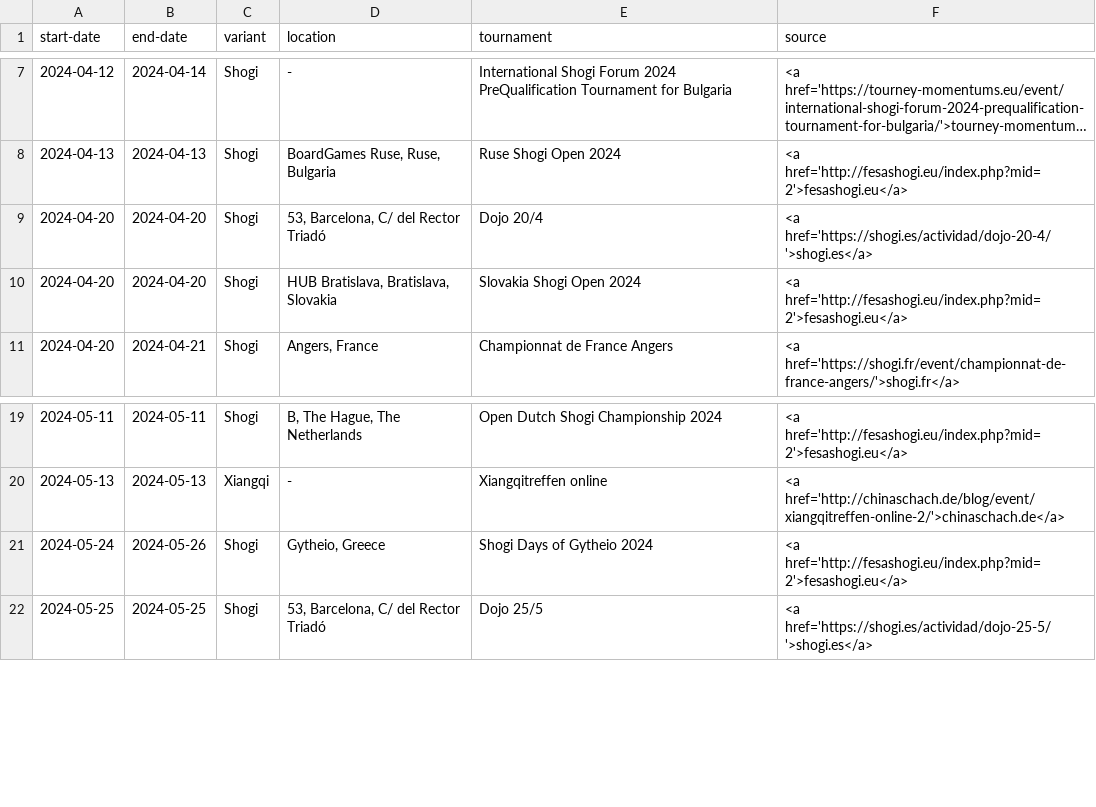
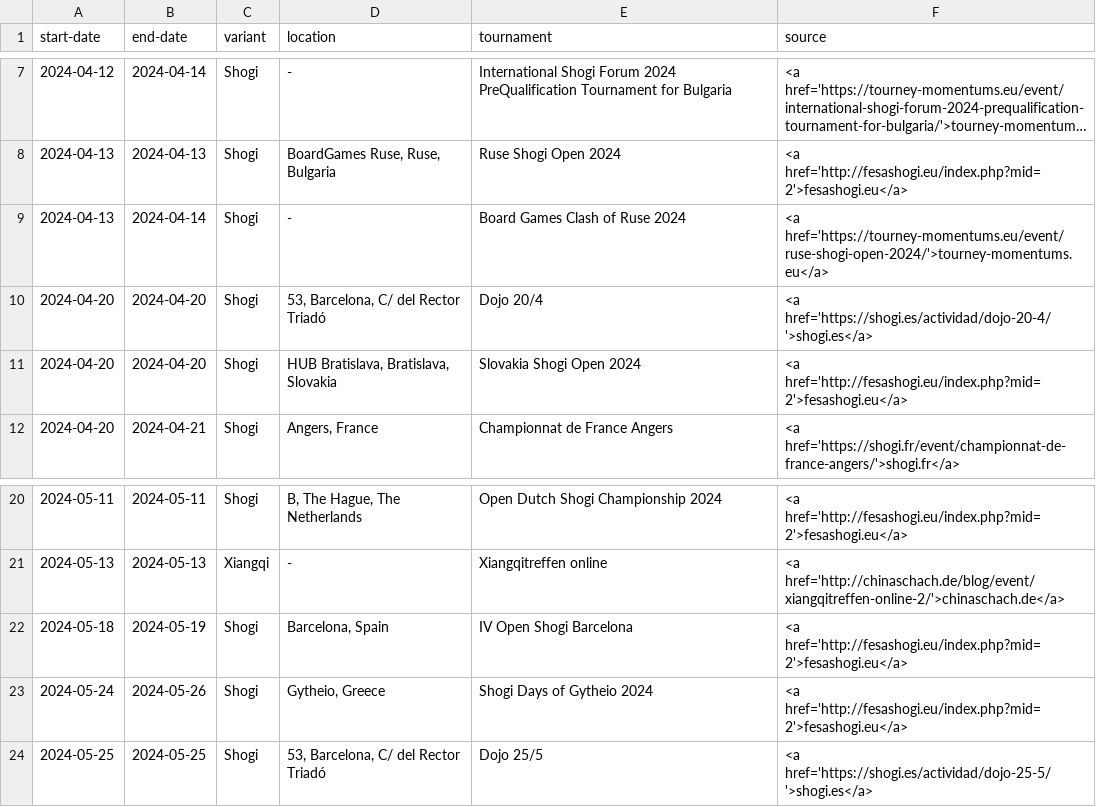
Before and after one commit to chess-variants/chess-variants.github.io, a TSV file: _data/tournaments.tsv, drawn as a sheet; only a part is shown, gaps mark what is left out; long unchanged cells end in …; the diff names each change by its address in the sheet, - before the commit and + after, or states it on an @@ line.

```diff
--- a/_data/tournaments.tsv
+++ b/_data/tournaments.tsv
+row 9: 2024-04-13 | 2024-04-14 | Shogi | - | Board Games Clash of Ruse 2024 | <a href='https://tourney-momentums.eu/event/ruse-shogi-open-2024/'>tourney-momentums.eu</a>
+row 22: 2024-05-18 | 2024-05-19 | Shogi | Barcelona, Spain | IV Open Shogi Barcelona | <a href='http://fesashogi.eu/index.php?mid=2'>fesashogi.eu</a>
```
